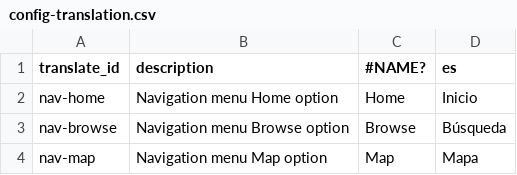
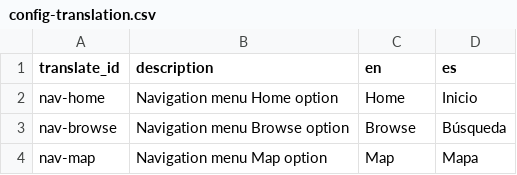
Before and after one commit to eugestumm/CollectionBuilder-Remix, a CSV file: _data/config-translation.csv, drawn as a sheet; only a part is shown.

```diff
--- a/_data/config-translation.csv
+++ b/_data/config-translation.csv
@@ -1,2 +1,2 @@
-translate_id,description,#NAME?,es
+translate_id,description,en,es
 nav-home,Navigation menu Home option,Home,Inicio
```
Also changed, not shown: _data/config-browse.csv, _data/config-metadata.csv, 5 other files.
